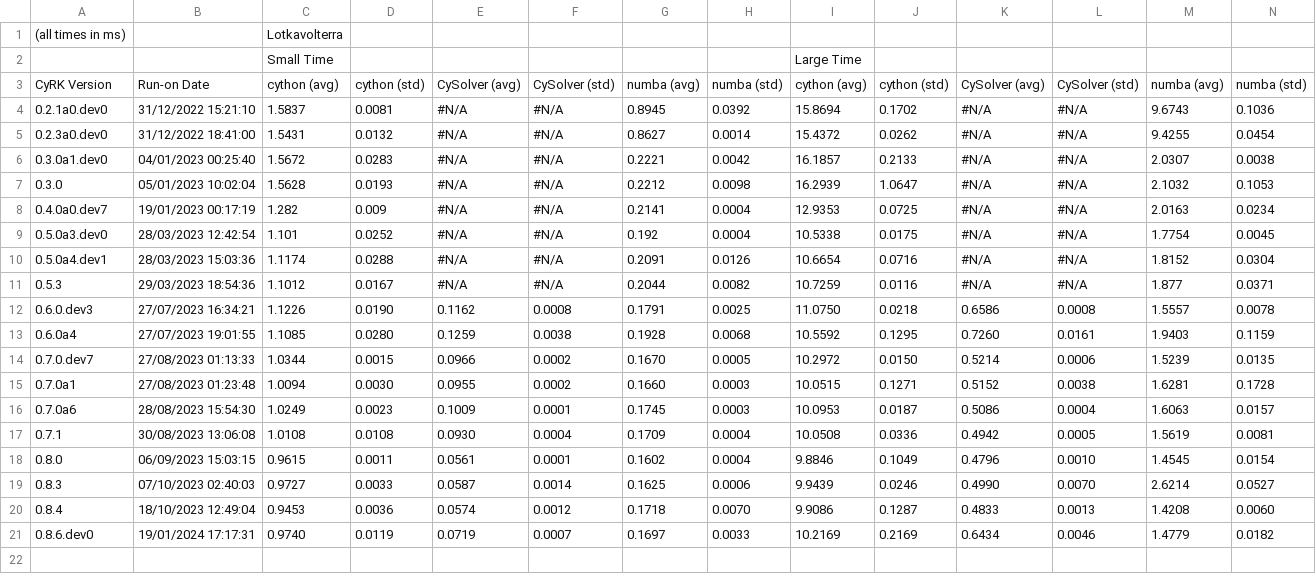
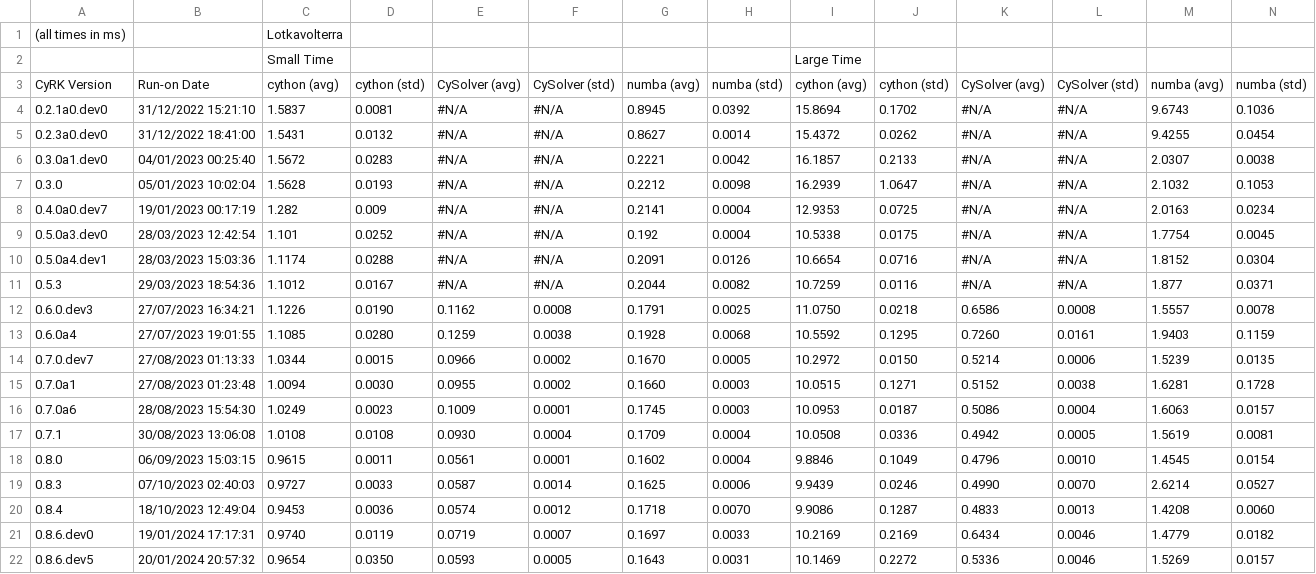
Before and after one commit to jrenaud90/CyRK, a CSV file: Performance/cyrk_performance-DOP853.csv, drawn as a sheet; only a part is shown; rows hold the shown columns only; the diff names each change by its address in the sheet, - before the commit and + after, or states it on an @@ line.

```diff
--- a/Performance/cyrk_performance-DOP853.csv
+++ b/Performance/cyrk_performance-DOP853.csv
+row 22: 0.8.6.dev5 | 20/01/2024 20:57:32 | 0.9654 | 0.0350 | 0.0593 | 0.0005 | 0.1643 | 0.0031 | 10.1469 | 0.2272 | 0.5336 | 0.0046 | 1.5269 | 0.0157
```
Also changed, not shown: Performance/cyrk_performance-RK23.csv, Performance/cyrk_performance-RK45.csv, 18 other files.
